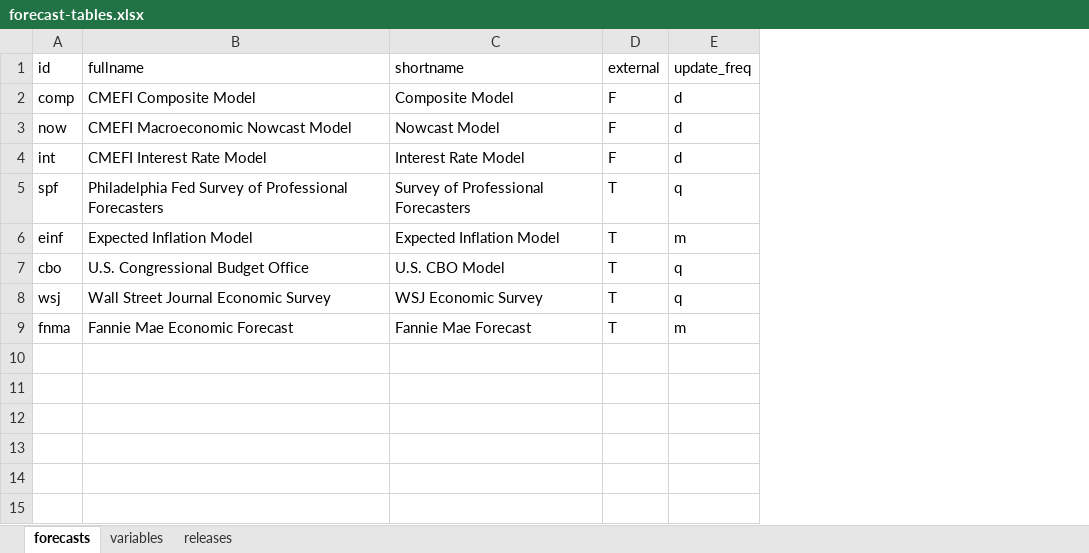
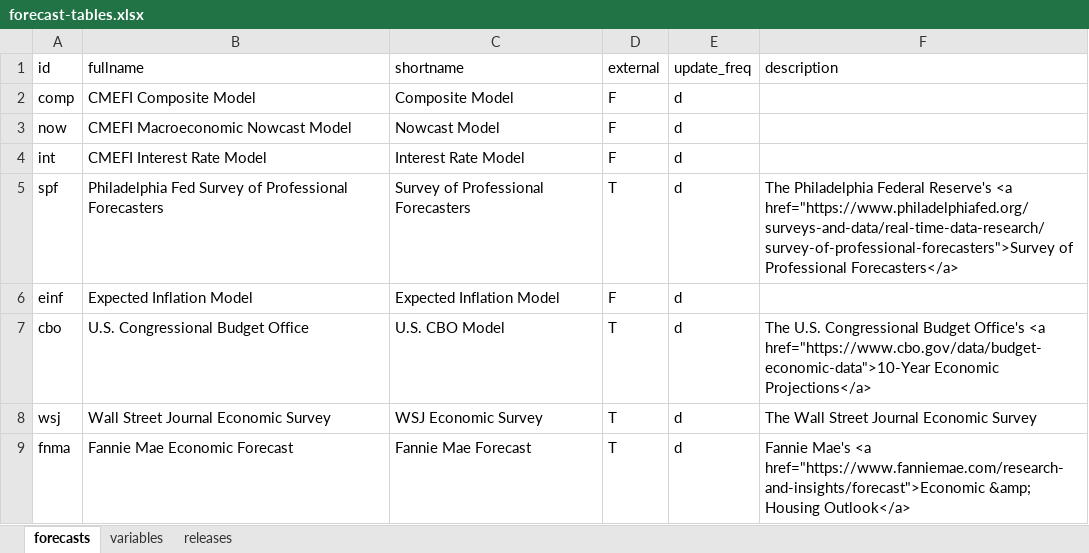
Before and after one commit to bongohead/econforecasting-r, an Excel workbook: deployment/forecast-tables.xlsx, sheet forecasts, drawn as a sheet; values as stored, in another font and other column widths than the file's, no borders; the diff names each change by its address in the sheet, - before the commit and + after, or states it on an @@ line.

Commit message:
Added description text to forecast fields for use on website (v0.20)

```diff
--- a/deployment/forecast-tables.xlsx (sheet forecasts)
+++ b/deployment/forecast-tables.xlsx (sheet forecasts)
+column F (description), rows 5-9: The Philadelphia Federal Reserve's <a href="https://www.philadelphiafed.org/surveys-and-data/real-time-data-research/survey-of-professional-forecasters">Survey of Professional Forecasters</a> |  | The U.S. Congressional Budget Office's <a href="https://www.cbo.gov/data/budget-economic-data">10-Year Economic Projections</a> | The Wall Street Journal Economic Survey | Fannie Mae's <a href="https://www.fanniemae.com/research-and-insights/forecast">Economic &amp; Housing Outlook</a>
-E5 (update_freq): q
+E5 (update_freq): d
-D6 (external): T
+D6 (external): F
-E6 (update_freq): m
+E6 (update_freq): d
-E7:E8 (update_freq): q
+E7:E8 (update_freq): d
-E9 (update_freq): m
+E9 (update_freq): d
```
Also changed, not shown: 2 other files.
